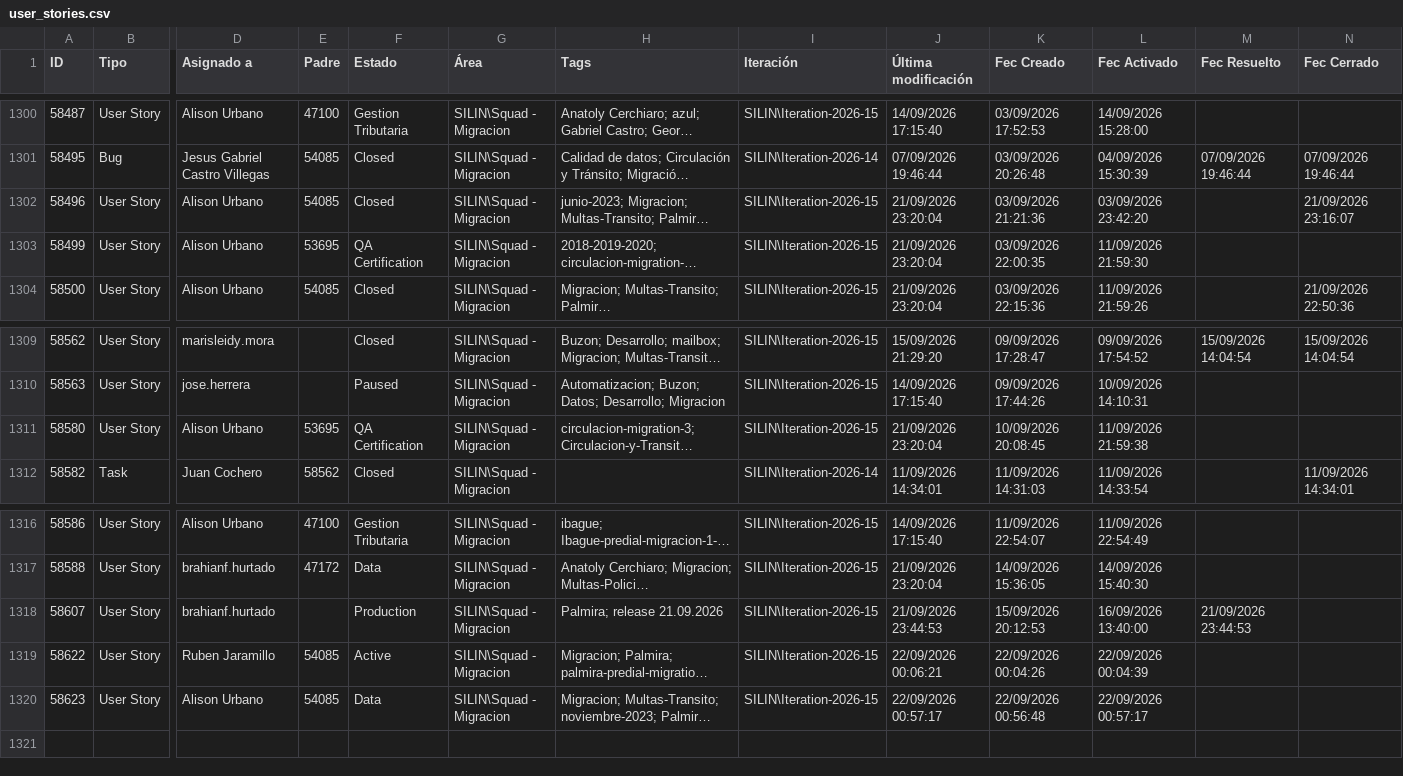
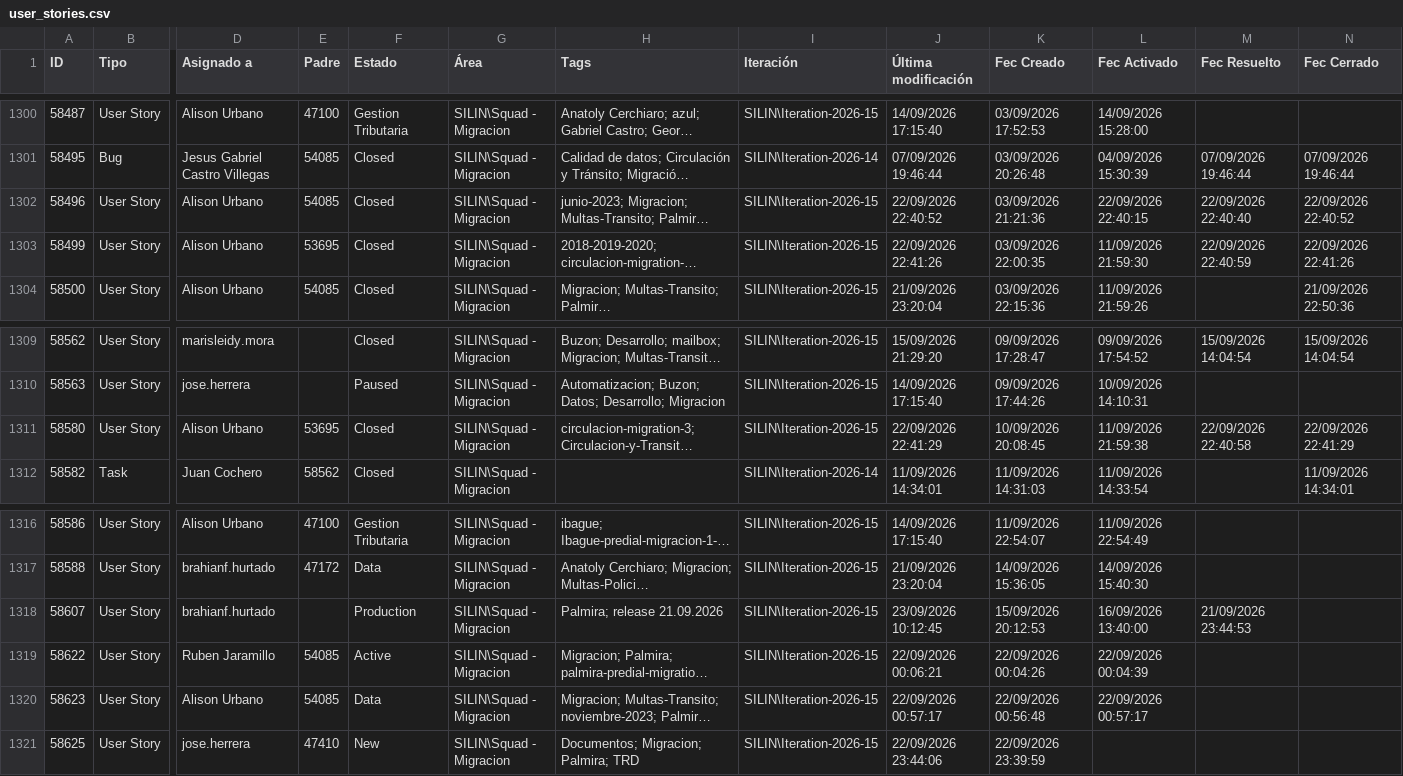
Before and after one commit to alisonfernandau-source/azure-insights-data-, a CSV file: src/data/user_stories.csv, drawn as a sheet; only a part is shown, gaps mark what is left out; long unchanged cells end in …; rows hold the shown columns only; the diff names each change by its address in the sheet, - before the commit and + after, or states it on an @@ line.

```diff
--- a/src/data/user_stories.csv
+++ b/src/data/user_stories.csv
-J1302 (Última modificación): 21/09/2026 23:20:04
+J1302 (Última modificación): 22/09/2026 22:40:52
-L1302 (Fec Activado): 03/09/2026 23:42:20
+L1302 (Fec Activado): 22/09/2026 22:40:15
-M1302 (Fec Resuelto): (empty)
+M1302 (Fec Resuelto): 22/09/2026 22:40:40
-N1302 (Fec Cerrado): 21/09/2026 23:16:07
+N1302 (Fec Cerrado): 22/09/2026 22:40:52
-F1303 (Estado): QA Certification
+F1303 (Estado): Closed
-J1303 (Última modificación): 21/09/2026 23:20:04
+J1303 (Última modificación): 22/09/2026 22:41:26
-M1303 (Fec Resuelto): (empty)
+M1303 (Fec Resuelto): 22/09/2026 22:40:59
-N1303 (Fec Cerrado): (empty)
+N1303 (Fec Cerrado): 22/09/2026 22:41:26
-F1311 (Estado): QA Certification
+F1311 (Estado): Closed
-J1311 (Última modificación): 21/09/2026 23:20:04
+J1311 (Última modificación): 22/09/2026 22:41:29
-M1311 (Fec Resuelto): (empty)
+M1311 (Fec Resuelto): 22/09/2026 22:40:58
-N1311 (Fec Cerrado): (empty)
+N1311 (Fec Cerrado): 22/09/2026 22:41:29
-J1318 (Última modificación): 21/09/2026 23:44:53
+J1318 (Última modificación): 23/09/2026 10:12:45
+row 1321: 58625 | User Story | jose.herrera | 47410 | New | SILIN\Squad - Migracion | Documentos; Migracion; Palmira; TRD | SILIN\Iteration-2026-15 | 22/09/2026 23:44:06 | 22/09/2026 23:39:59
```
Also changed, not shown: src/data/feature_snapshot_history.csv, 1 other file.
